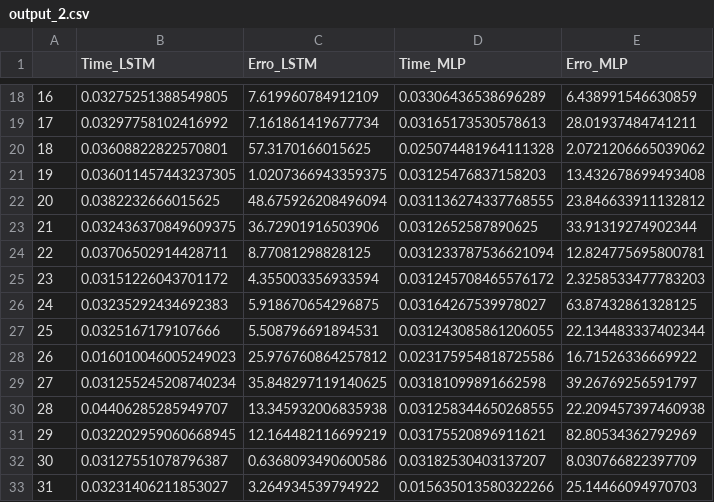
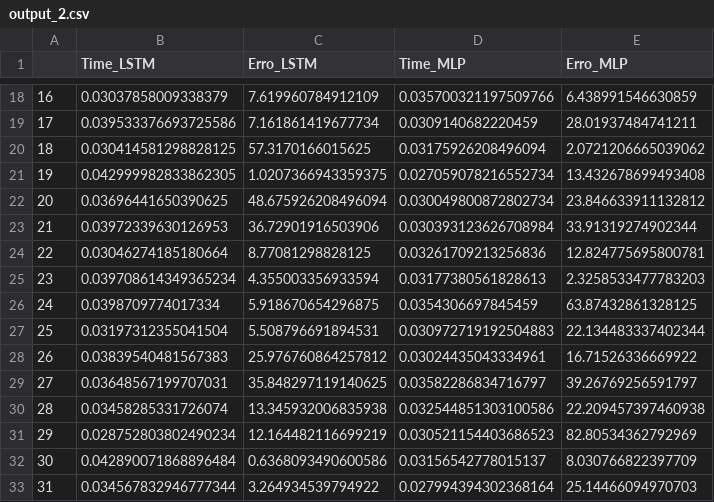
Before and after one commit to lucas-fpaiva/estatistica_pes, a CSV file: output_2.csv, drawn as a sheet; only a part is shown, gaps mark what is left out; the diff covers the shown part only.

```diff
--- a/output_2.csv
+++ b/output_2.csv
@@ -18,16 +18,16 @@
-16,0.03275251388549805,7.619960784912109,0.03306436538696289,6.438991546630859
-17,0.03297758102416992,7.161861419677734,0.03165173530578613,28.01937484741211
-18,0.03608822822570801,57.3170166015625,0.025074481964111328,2.0721206665039062
-19,0.036011457443237305,1.0207366943359375,0.03125476837158203,13.432678699493408
-20,0.0382232666015625,48.675926208496094,0.031136274337768555,23.846633911132812
-21,0.032436370849609375,36.72901916503906,0.0312652587890625,33.91319274902344
-22,0.03706502914428711,8.77081298828125,0.031233787536621094,12.824775695800781
-23,0.03151226043701172,4.355003356933594,0.031245708465576172,2.3258533477783203
-24,0.03235292434692383,5.918670654296875,0.03164267539978027,63.87432861328125
-25,0.0325167179107666,5.508796691894531,0.031243085861206055,22.134483337402344
-26,0.016010046005249023,25.976760864257812,0.023175954818725586,16.71526336669922
-27,0.031255245208740234,35.848297119140625,0.03181099891662598,39.26769256591797
-28,0.04406285285949707,13.345932006835938,0.031258344650268555,22.209457397460938
-29,0.032202959060668945,12.164482116699219,0.03175520896911621,82.80534362792969
-30,0.03127551078796387,0.6368093490600586,0.03182530403137207,8.030766822397709
-31,0.03231406211853027,3.264934539794922,0.015635013580322266,25.14466094970703
+16,0.03037858009338379,7.619960784912109,0.035700321197509766,6.438991546630859
+17,0.039533376693725586,7.161861419677734,0.0309140682220459,28.01937484741211
+18,0.030414581298828125,57.3170166015625,0.03175926208496094,2.0721206665039062
+19,0.042999982833862305,1.0207366943359375,0.027059078216552734,13.432678699493408
+20,0.03696441650390625,48.675926208496094,0.030049800872802734,23.846633911132812
+21,0.03972339630126953,36.72901916503906,0.030393123626708984,33.91319274902344
+22,0.03046274185180664,8.77081298828125,0.03261709213256836,12.824775695800781
+23,0.039708614349365234,4.355003356933594,0.03177380561828613,2.3258533477783203
+24,0.0398709774017334,5.918670654296875,0.0354306697845459,63.87432861328125
+25,0.03197312355041504,5.508796691894531,0.030972719192504883,22.134483337402344
+26,0.03839540481567383,25.976760864257812,0.03024435043334961,16.71526336669922
+27,0.03648567199707031,35.848297119140625,0.03582286834716797,39.26769256591797
+28,0.03458285331726074,13.345932006835938,0.032544851303100586,22.209457397460938
+29,0.028752803802490234,12.164482116699219,0.030521154403686523,82.80534362792969
+30,0.042890071868896484,0.6368093490600586,0.03156542778015137,8.030766822397709
+31,0.034567832946777344,3.264934539794922,0.027994394302368164,25.14466094970703
```
Also changed, not shown: 168 edited cells elsewhere in this file.
